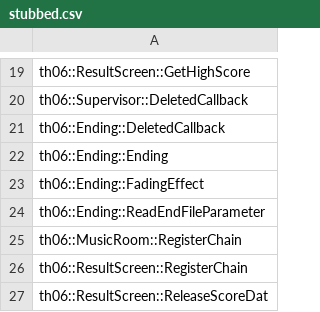
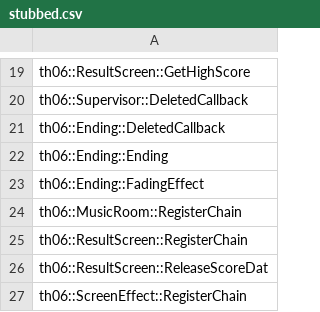
Before and after one commit to happyhavoc/th06, a CSV file: config/stubbed.csv, drawn as a sheet; only a part is shown, gaps mark what is left out; the shorter side is filled out with more unchanged rows.

```diff
--- a/config/stubbed.csv
+++ b/config/stubbed.csv
@@ -23,3 +23,2 @@ th06::Ending::Ending
 th06::Ending::FadingEffect
-th06::Ending::ReadEndFileParameter
 th06::MusicRoom::RegisterChain
```
Also changed, not shown: config/implemented.csv, 1 other file.
